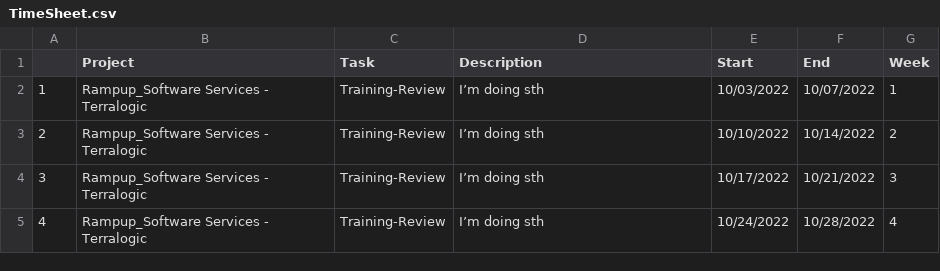
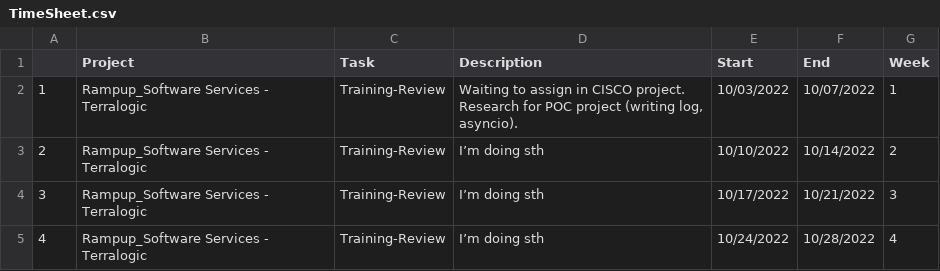
Before and after one commit to DennisPhamPro/HROS-AutoSubmit, a CSV file: TimeSheet.csv, drawn as a sheet.

```diff
--- a/TimeSheet.csv
+++ b/TimeSheet.csv
@@ -1,3 +1,3 @@
 ,Project,Task,Description,Start,End,Week
-1,Rampup_Software Services - Terralogic,Training-Review,I’m doing sth,10/03/2022,10/07/2022,1
+1,Rampup_Software Services - Terralogic,Training-Review,"Waiting to assign in CISCO project. Research for POC project (writing log, asyncio).",10/03/2022,10/07/2022,1
 2,Rampup_Software Services - Terralogic,Training-Review,I’m doing sth,10/10/2022,10/14/2022,2
```
Also changed, not shown: 11 other files.
